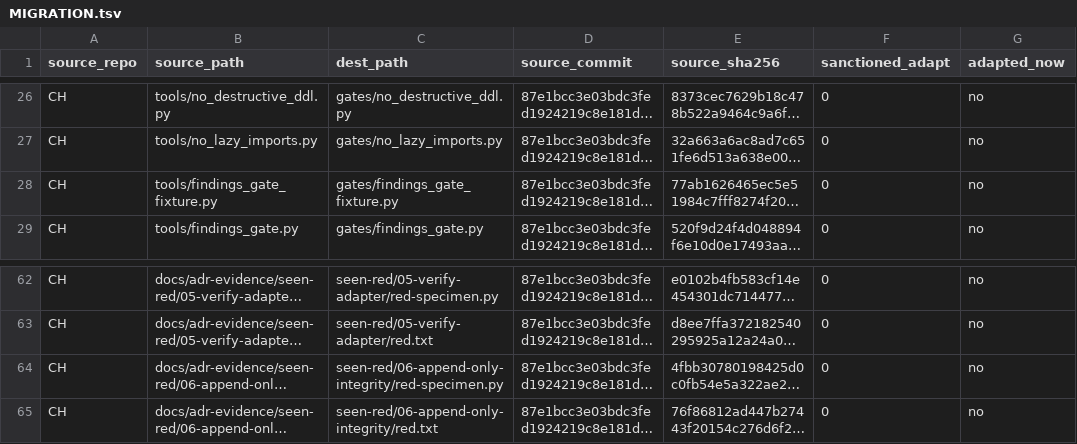
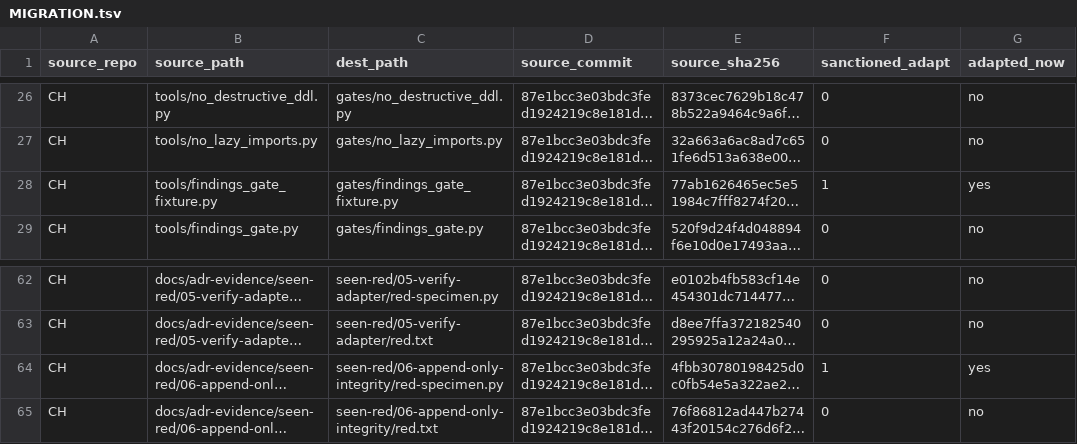
Before and after one commit to KodBena/autoharn, a TSV file: provenance/MIGRATION.tsv, drawn as a sheet; only a part is shown, gaps mark what is left out; long unchanged cells end in …; the diff names each change by its address in the sheet, - before the commit and + after, or states it on an @@ line.

```diff
--- a/provenance/MIGRATION.tsv
+++ b/provenance/MIGRATION.tsv
-F28 (sanctioned_adapt): 0
+F28 (sanctioned_adapt): 1
-G28 (adapted_now): no
+G28 (adapted_now): yes
-F64 (sanctioned_adapt): 0
+F64 (sanctioned_adapt): 1
-G64 (adapted_now): no
+G64 (adapted_now): yes
```
Also changed, not shown: provenance/migration_manifest.tsv, 5 other files.
